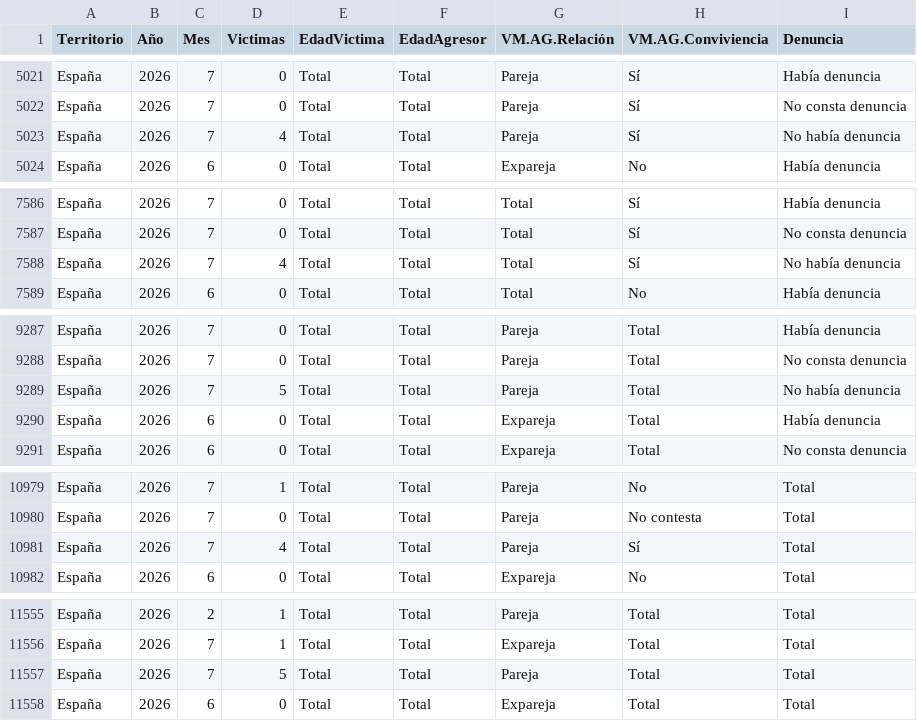
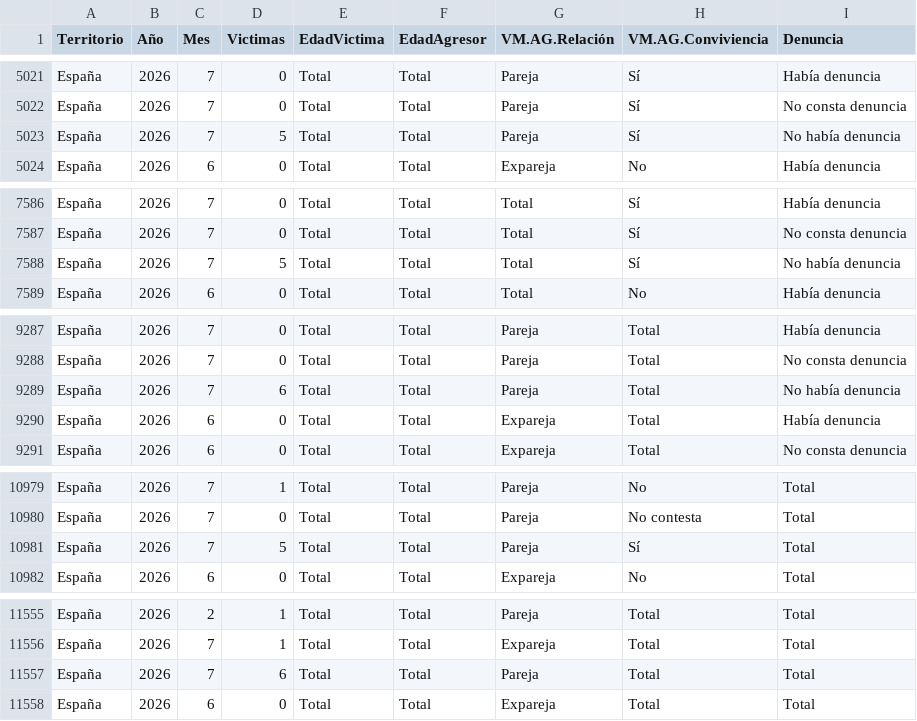
Before and after one commit to inakihdez/Violencia_genero_victimas, a CSV file: ViolenciaGeneroOK.csv, drawn as a sheet; only a part is shown, gaps mark what is left out; the diff covers the shown part only.

```diff
--- a/ViolenciaGeneroOK.csv
+++ b/ViolenciaGeneroOK.csv
@@ -5022,3 +5022,3 @@ España,2026,7,0,Total,Total,Pareja,Sí,Había denuncia
 España,2026,7,0,Total,Total,Pareja,Sí,No consta denuncia
-España,2026,7,4,Total,Total,Pareja,Sí,No había denuncia
+España,2026,7,5,Total,Total,Pareja,Sí,No había denuncia
 España,2026,6,0,Total,Total,Expareja,No,Había denuncia
@@ -7587,3 +7587,3 @@ España,2026,7,0,Total,Total,Total,Sí,Había denuncia
 España,2026,7,0,Total,Total,Total,Sí,No consta denuncia
-España,2026,7,4,Total,Total,Total,Sí,No había denuncia
+España,2026,7,5,Total,Total,Total,Sí,No había denuncia
 España,2026,6,0,Total,Total,Total,No,Había denuncia
@@ -9288,3 +9288,3 @@ España,2026,7,0,Total,Total,Pareja,Total,Había denuncia
 España,2026,7,0,Total,Total,Pareja,Total,No consta denuncia
-España,2026,7,5,Total,Total,Pareja,Total,No había denuncia
+España,2026,7,6,Total,Total,Pareja,Total,No había denuncia
 España,2026,6,0,Total,Total,Expareja,Total,Había denuncia
@@ -10980,3 +10980,3 @@ España,2026,7,1,Total,Total,Pareja,No,Total
 España,2026,7,0,Total,Total,Pareja,No contesta,Total
-España,2026,7,4,Total,Total,Pareja,Sí,Total
+España,2026,7,5,Total,Total,Pareja,Sí,Total
 España,2026,6,0,Total,Total,Expareja,No,Total
@@ -11556,3 +11556,3 @@ España,2026,2,1,Total,Total,Pareja,Total,Total
 España,2026,7,1,Total,Total,Expareja,Total,Total
-España,2026,7,5,Total,Total,Pareja,Total,Total
+España,2026,7,6,Total,Total,Pareja,Total,Total
 España,2026,6,0,Total,Total,Expareja,Total,Total
```
Also changed, not shown: 3 edited cells elsewhere in this file.
